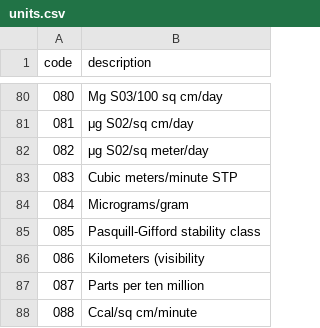
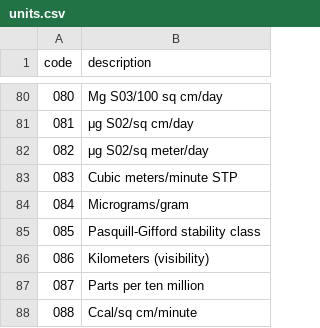
Before and after one commit to south-coast-science/scs_core, a CSV file: src/scs_core/aqcsv/specification/archive/units.csv, drawn as a sheet; only a part is shown, gaps mark what is left out.

Commit message:
Cleaning.

```diff
--- a/src/scs_core/aqcsv/specification/archive/units.csv
+++ b/src/scs_core/aqcsv/specification/archive/units.csv
@@ -85,3 +85,3 @@ code,description
 "085","Pasquill-Gifford stability class"
-"086","Kilometers (visibility"
+"086","Kilometers (visibility)"
 "087","Parts per ten million"
```
